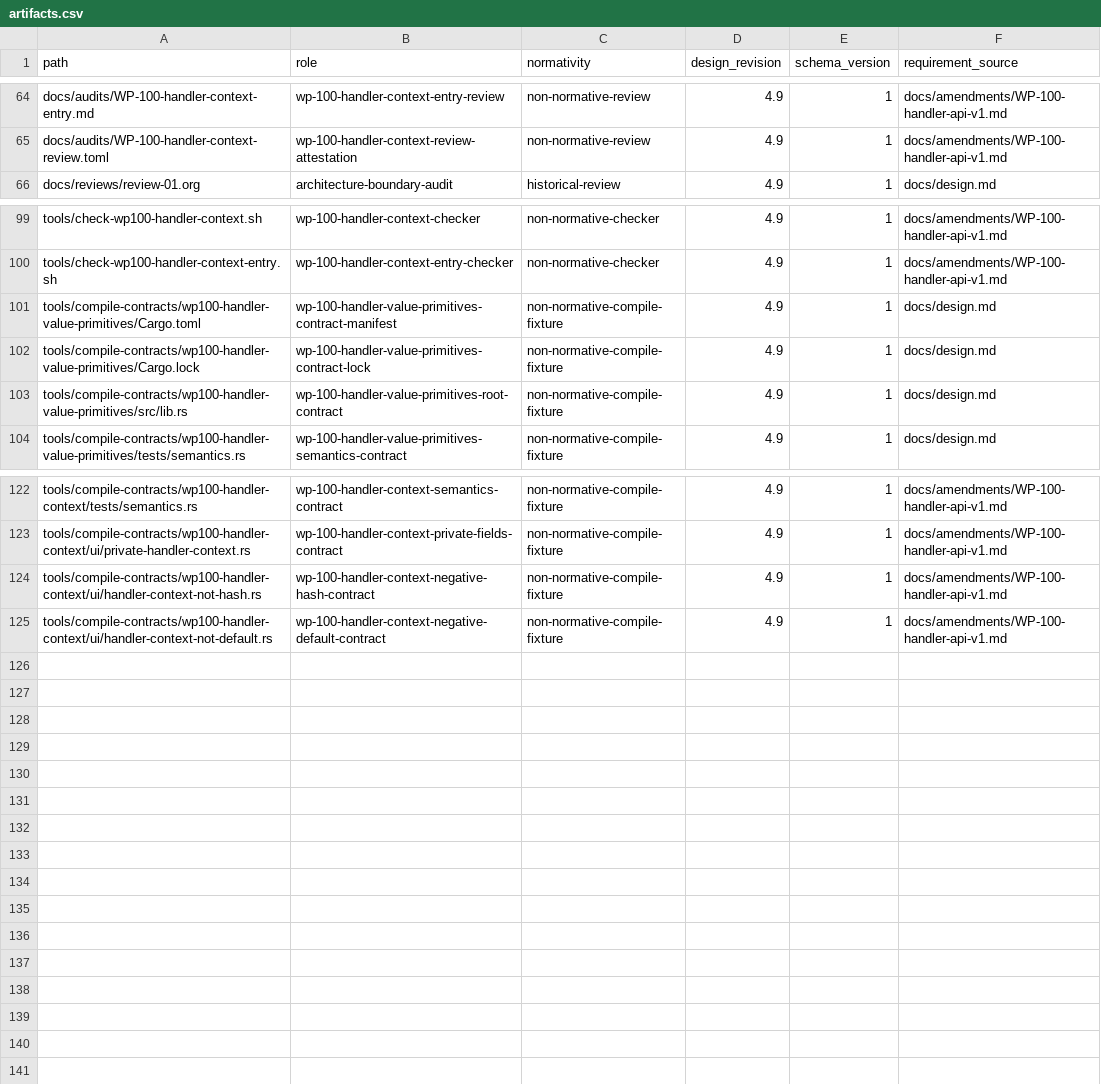
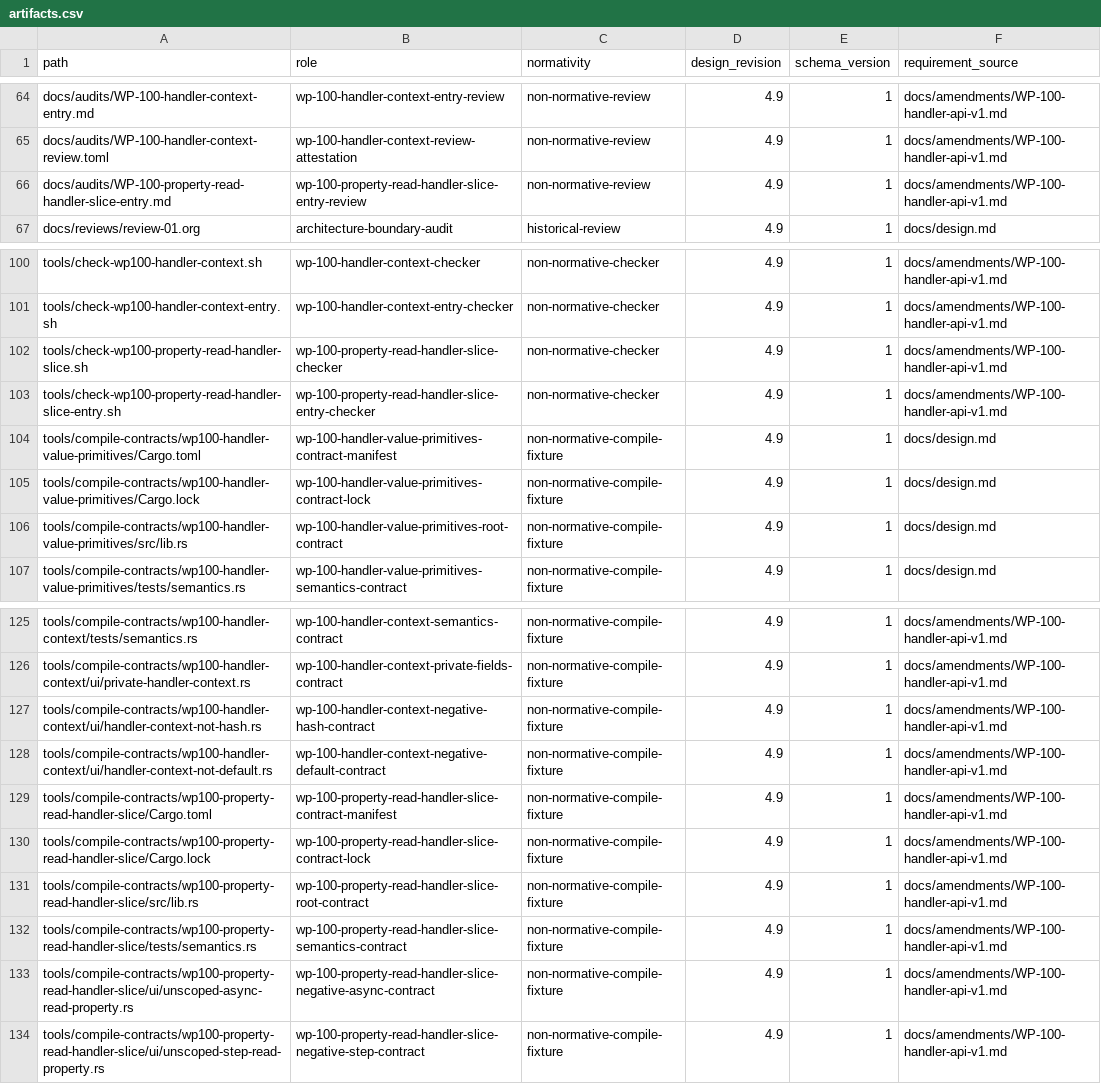
Before and after one commit to yushun1990/clinkz-wot, a CSV file: docs/artifacts.csv, drawn as a sheet; only a part is shown, gaps mark what is left out.

Commit message:
docs: define property read handler candidate

```diff
--- a/docs/artifacts.csv
+++ b/docs/artifacts.csv
@@ -65,2 +65,3 @@ docs/audits/WP-100-handler-context-entry.md,wp-100-handler-context-entry-review,
 docs/audits/WP-100-handler-context-review.toml,wp-100-handler-context-review-attestation,non-normative-review,4.9,1,docs/amendments/WP-100-handler-api-v1.md
+docs/audits/WP-100-property-read-handler-slice-entry.md,wp-100-property-read-handler-slice-entry-review,non-normative-review,4.9,1,docs/amendments/WP-100-handler-api-v1.md
 docs/reviews/review-01.org,architecture-boundary-audit,historical-review,4.9,1,docs/design.md
@@ -100,2 +101,4 @@ tools/check-wp100-handler-context.sh,wp-100-handler-context-checker,non-normativ
 tools/check-wp100-handler-context-entry.sh,wp-100-handler-context-entry-checker,non-normative-checker,4.9,1,docs/amendments/WP-100-handler-api-v1.md
+tools/check-wp100-property-read-handler-slice.sh,wp-100-property-read-handler-slice-checker,non-normative-checker,4.9,1,docs/amendments/WP-100-handler-api-v1.md
+tools/check-wp100-property-read-handler-slice-entry.sh,wp-100-property-read-handler-slice-entry-checker,non-normative-checker,4.9,1,docs/amendments/WP-100-handler-api-v1.md
 tools/compile-contracts/wp100-handler-value-primitives/Cargo.toml,wp-100-handler-value-primitives-contract-manifest,non-normative-compile-fixture,4.9,1,docs/design.md
@@ -125 +128,7 @@ tools/compile-contracts/wp100-handler-context/ui/handler-context-not-hash.rs,wp-
 tools/compile-contracts/wp100-handler-context/ui/handler-context-not-default.rs,wp-100-handler-context-negative-default-contract,non-normative-compile-fixture,4.9,1,docs/amendments/WP-100-handler-api-v1.md
+tools/compile-contracts/wp100-property-read-handler-slice/Cargo.toml,wp-100-property-read-handler-slice-contract-manifest,non-normative-compile-fixture,4.9,1,docs/amendments/WP-100-handler-api-v1.md
+tools/compile-contracts/wp100-property-read-handler-slice/Cargo.lock,wp-100-property-read-handler-slice-contract-lock,non-normative-compile-fixture,4.9,1,docs/amendments/WP-100-handler-api-v1.md
+tools/compile-contracts/wp100-property-read-handler-slice/src/lib.rs,wp-100-property-read-handler-slice-root-contract,non-normative-compile-fixture,4.9,1,docs/amendments/WP-100-handler-api-v1.md
+tools/compile-contracts/wp100-property-read-handler-slice/tests/semantics.rs,wp-100-property-read-handler-slice-semantics-contract,non-normative-compile-fixture,4.9,1,docs/amendments/WP-100-handler-api-v1.md
+tools/compile-contracts/wp100-property-read-handler-slice/ui/unscoped-async-read-property.rs,wp-100-property-read-handler-slice-negative-async-contract,non-normative-compile-fixture,4.9,1,docs/amendments/WP-100-handler-api-v1.md
+tools/compile-contracts/wp100-property-read-handler-slice/ui/unscoped-step-read-property.rs,wp-100-property-read-handler-slice-negative-step-contract,non-normative-compile-fixture,4.9,1,docs/amendments/WP-100-handler-api-v1.md
```
Also changed, not shown: 15 other files.
